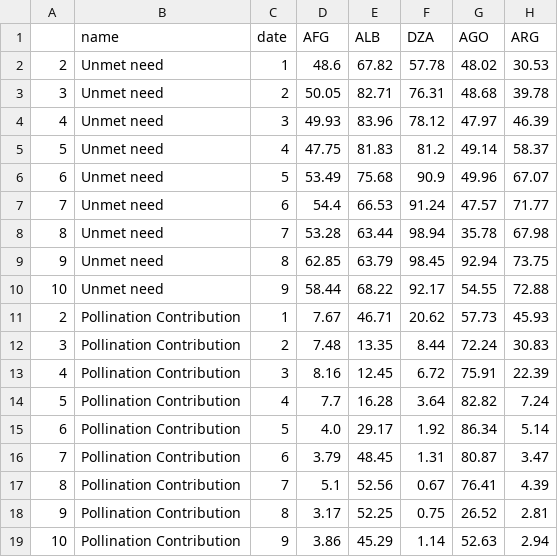
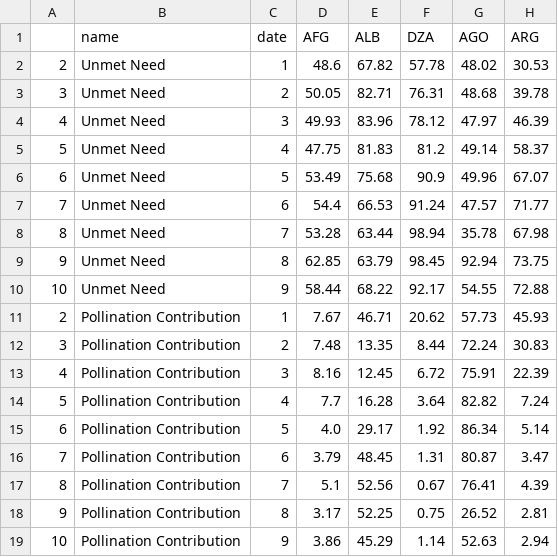
Before and after one commit to AhmedAhres/AhmedAhres.github.io, a CSV file: templates/dataset/plot_energy.csv, drawn as a sheet; only a part is shown; the diff names each change by its address in the sheet, - before the commit and + after, or states it on an @@ line.

Commit message:
Changed color depending on data + text in story telling

```diff
--- a/templates/dataset/plot_energy.csv
+++ b/templates/dataset/plot_energy.csv
-B2:B10 (name): Unmet need
+B2:B10 (name): Unmet Need
```
Also changed, not shown: templates/dataset/plot_folate.csv, templates/dataset/plot_vitamin.csv, 3 other files.
